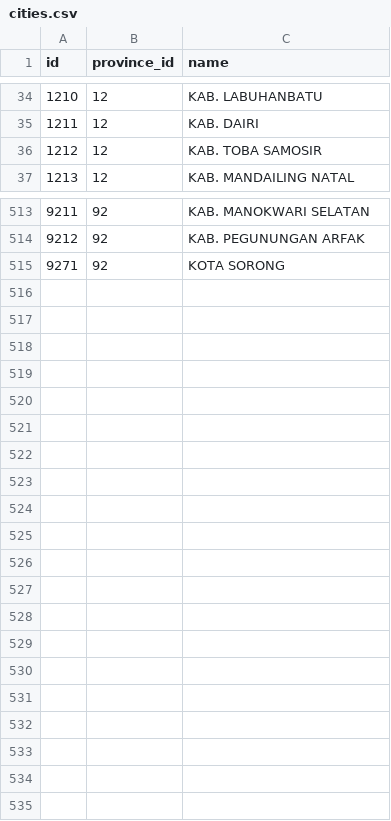
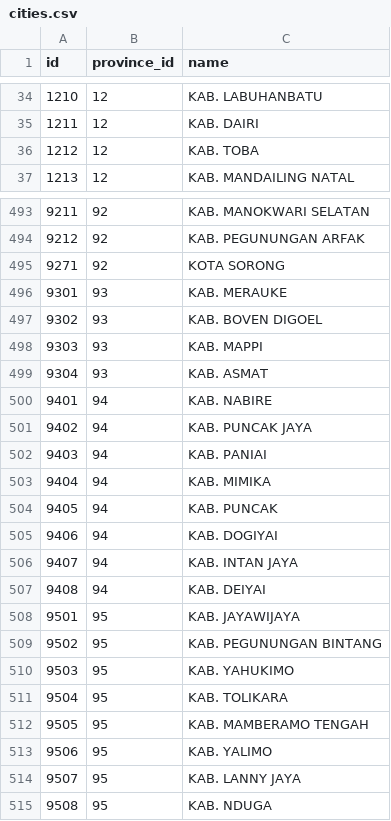
Before and after one commit to harrymahardhika/indonesian-regions, a CSV file: data/cities.csv, drawn as a sheet; only a part is shown, gaps mark what is left out; the diff covers the shown part only.

```diff
--- a/data/cities.csv
+++ b/data/cities.csv
@@ -36 +36 @@
-1212;12;KAB. TOBA SAMOSIR
+1212;12;"KAB. TOBA"
@@ -515,0 +496,20 @@
+9301;93;"KAB. MERAUKE"
+9302;93;"KAB. BOVEN DIGOEL"
+9303;93;"KAB. MAPPI"
+9304;93;"KAB. ASMAT"
+9401;94;"KAB. NABIRE"
+9402;94;"KAB. PUNCAK JAYA"
+9403;94;"KAB. PANIAI"
+9404;94;"KAB. MIMIKA"
+9405;94;"KAB. PUNCAK"
+9406;94;"KAB. DOGIYAI"
+9407;94;"KAB. INTAN JAYA"
+9408;94;"KAB. DEIYAI"
+9501;95;"KAB. JAYAWIJAYA"
+9502;95;"KAB. PEGUNUNGAN BINTANG"
+9503;95;"KAB. YAHUKIMO"
+9504;95;"KAB. TOLIKARA"
+9505;95;"KAB. MAMBERAMO TENGAH"
+9506;95;"KAB. YALIMO"
+9507;95;"KAB. LANNY JAYA"
+9508;95;"KAB. NDUGA"
```
Also changed, not shown: 20 removed rows and 2 edited cells elsewhere in this file, data/districts.csv, data/provinces.csv, 42 other files.
